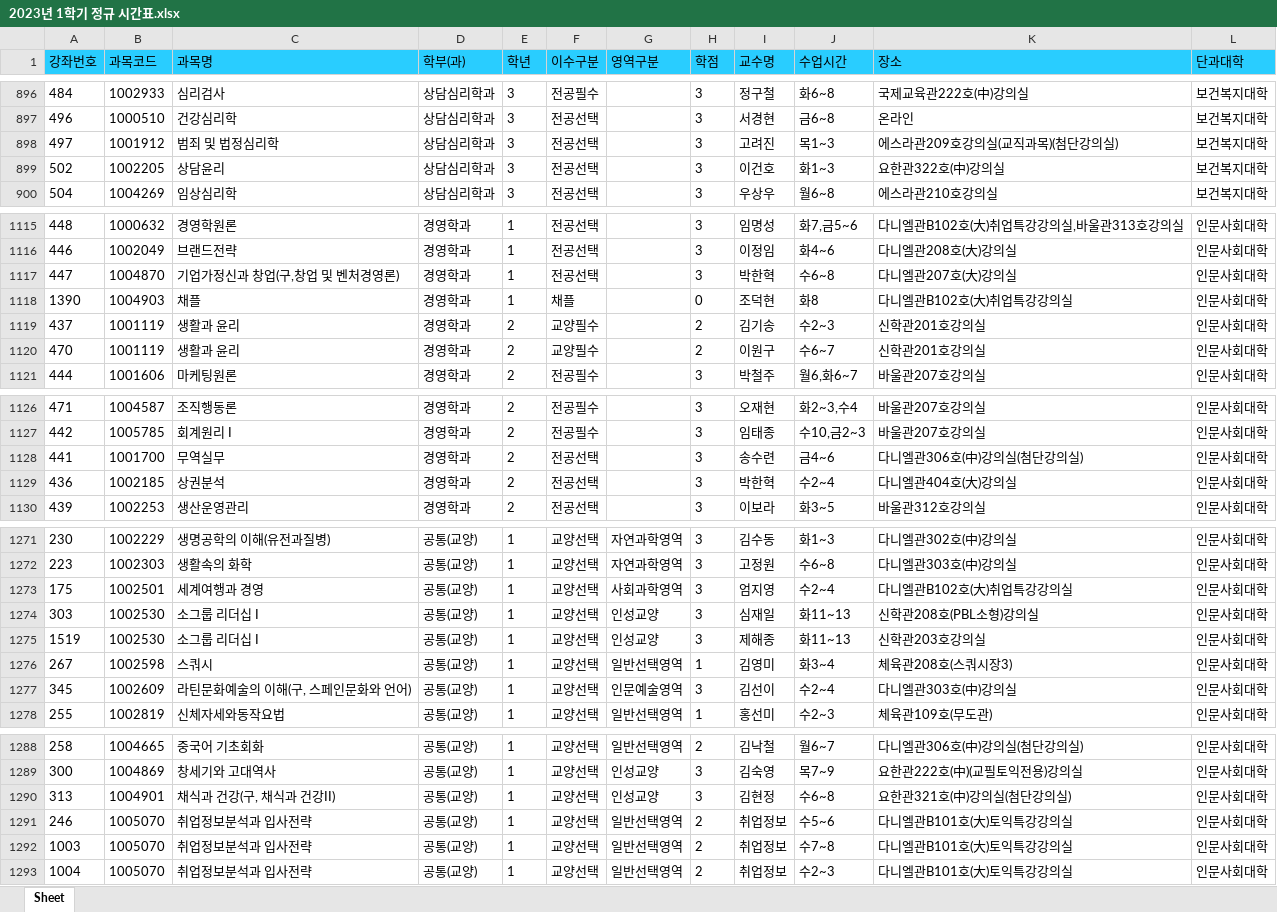
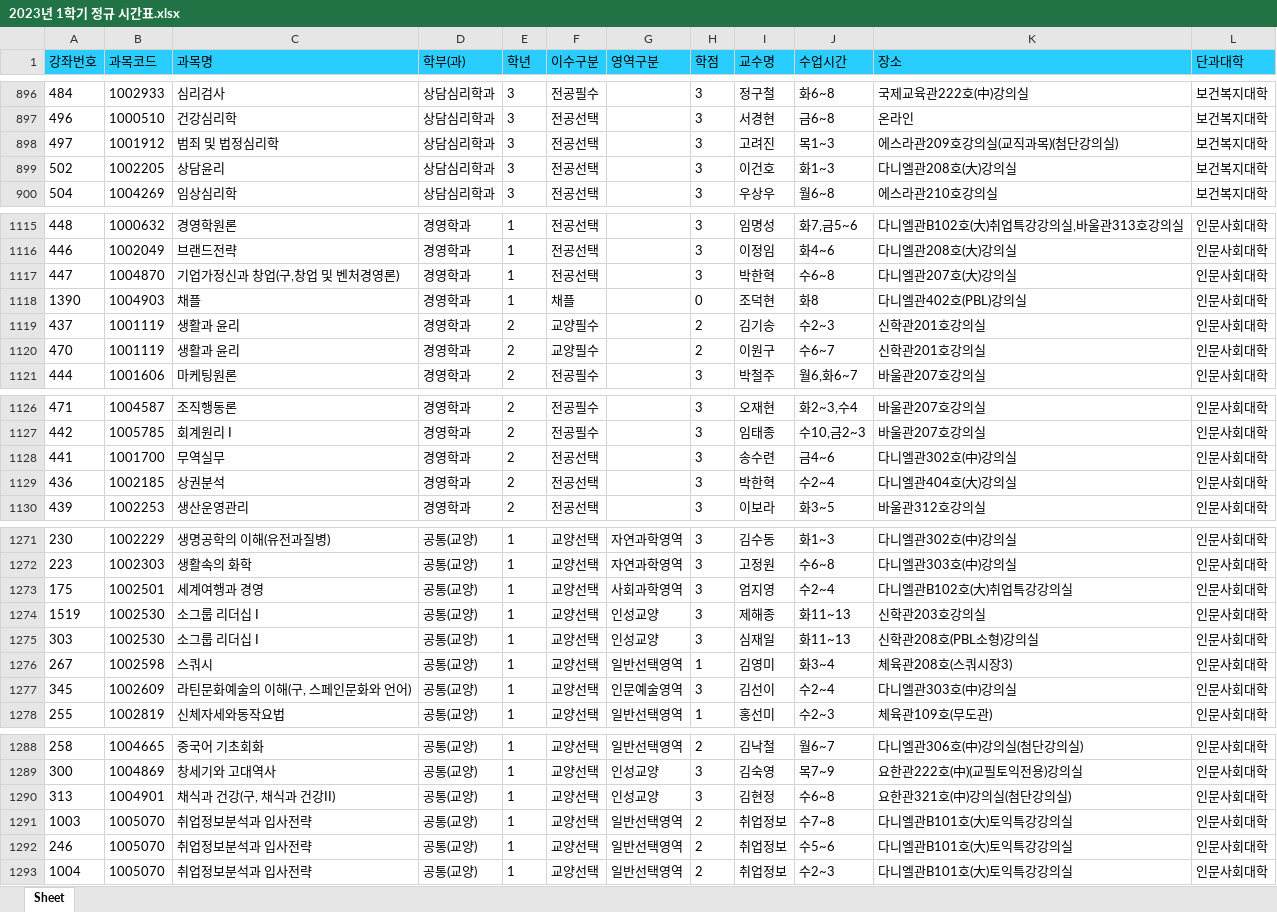
Before and after one commit to 0verfl0w767/syu-class-converter, an Excel workbook: data/2023년 1학기 정규 시간표.xlsx, sheet Sheet, drawn as a sheet; only a part is shown, gaps mark what is left out; values as stored, in another font and other column widths than the file's, no borders; the diff covers the shown part only; the diff names each change by its address in the sheet, - before the commit and + after, or states it on an @@ line.

```diff
--- a/data/2023년 1학기 정규 시간표.xlsx (sheet Sheet)
+++ b/data/2023년 1학기 정규 시간표.xlsx (sheet Sheet)
-K899 (장소): 요한관322호(中)강의실
+K899 (장소): 다니엘관208호(大)강의실
-K1118 (장소): 다니엘관B102호(大)취업특강강의실
+K1118 (장소): 다니엘관402호(PBL)강의실
-K1128 (장소): 다니엘관306호(中)강의실(첨단강의실)
+K1128 (장소): 다니엘관302호(中)강의실
@@ row 1275 moved to row 1274: 1519 @@
@@ row 1292 moved to row 1291: 1003 @@
```
Also changed, not shown: 2 added rows, 1 removed row, 25 moved rows and 17 edited cells elsewhere in this sheet, 1 other file.
